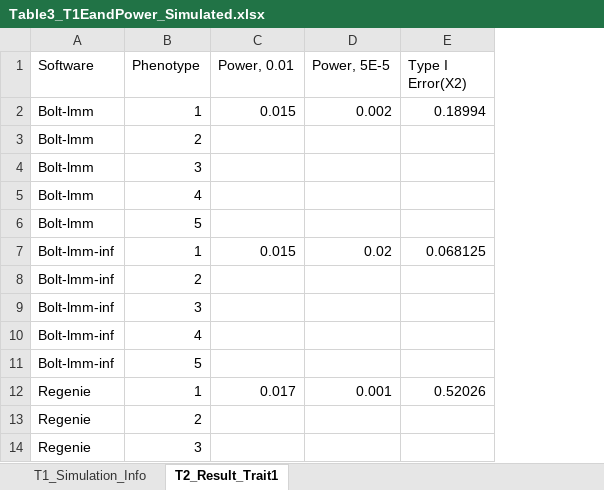
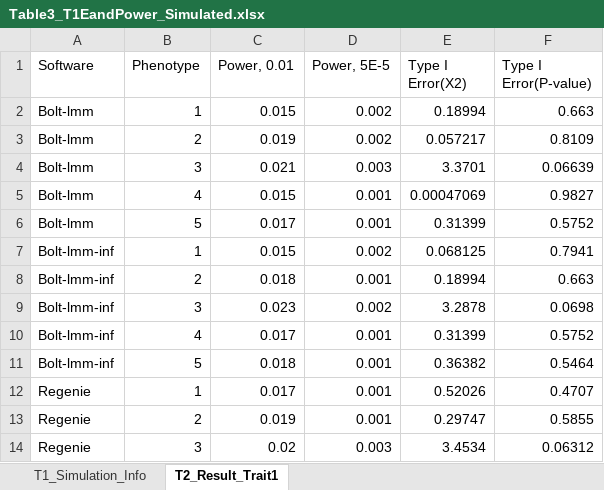
Before and after one commit to KirakiraZLY/An-evaluation-of-software-for-performing-GWAS-mixed-model-association-analysis, an Excel workbook: Tables/Table3_T1EandPower_Simulated.xlsx, sheet T2_Result_Trait1, drawn as a sheet; only a part is shown; values as stored, in another font and other column widths than the file's, no borders; the diff covers the shown part only; the diff names each change by its address in the sheet, - before the commit and + after, or states it on an @@ line.

```diff
--- a/Tables/Table3_T1EandPower_Simulated.xlsx (sheet T2_Result_Trait1)
+++ b/Tables/Table3_T1EandPower_Simulated.xlsx (sheet T2_Result_Trait1)
+column F (Type I Error(P-value)), rows 2-14: 0.663 | 0.8109 | 0.06639 | 0.9827 | 0.5752 | 0.7941 | 0.663 | 0.0698 | 0.5752 | 0.5464 | 0.4707 | 0.5855 | 0.06312
-C3 (Power, 0.01): (empty)
+C3 (Power, 0.01): 0.019
-D3 (Power, 5E-5): (empty)
+D3 (Power, 5E-5): 0.002
-E3 (Type I Error(X2)): (empty)
+E3 (Type I Error(X2)): 0.057217
-C4 (Power, 0.01): (empty)
+C4 (Power, 0.01): 0.021
-D4 (Power, 5E-5): (empty)
+D4 (Power, 5E-5): 0.003
-E4 (Type I Error(X2)): (empty)
+E4 (Type I Error(X2)): 3.3701
-C5 (Power, 0.01): (empty)
+C5 (Power, 0.01): 0.015
-D5:D6 (Power, 5E-5): (empty)
+D5:D6 (Power, 5E-5): 0.001
-E5 (Type I Error(X2)): (empty)
+E5 (Type I Error(X2)): 0.00047069
-C6 (Power, 0.01): (empty)
+C6 (Power, 0.01): 0.017
-E6 (Type I Error(X2)): (empty)
+E6 (Type I Error(X2)): 0.31399
-D7 (Power, 5E-5): 0.02
+D7 (Power, 5E-5): 0.002
-C8 (Power, 0.01): (empty)
+C8 (Power, 0.01): 0.018
-D8 (Power, 5E-5): (empty)
+D8 (Power, 5E-5): 0.001
-E8 (Type I Error(X2)): (empty)
+E8 (Type I Error(X2)): 0.18994
-C9 (Power, 0.01): (empty)
+C9 (Power, 0.01): 0.023
-D9 (Power, 5E-5): (empty)
+D9 (Power, 5E-5): 0.002
-E9 (Type I Error(X2)): (empty)
+E9 (Type I Error(X2)): 3.2878
-C10 (Power, 0.01): (empty)
+C10 (Power, 0.01): 0.017
-D10:D11 (Power, 5E-5): (empty)
+D10:D11 (Power, 5E-5): 0.001
-E10 (Type I Error(X2)): (empty)
+E10 (Type I Error(X2)): 0.31399
-C11 (Power, 0.01): (empty)
+C11 (Power, 0.01): 0.018
-E11 (Type I Error(X2)): (empty)
+E11 (Type I Error(X2)): 0.36382
-C13 (Power, 0.01): (empty)
+C13 (Power, 0.01): 0.019
-D13 (Power, 5E-5): (empty)
+D13 (Power, 5E-5): 0.001
-E13 (Type I Error(X2)): (empty)
+E13 (Type I Error(X2)): 0.29747
-C14 (Power, 0.01): (empty)
+C14 (Power, 0.01): 0.02
-D14 (Power, 5E-5): (empty)
+D14 (Power, 5E-5): 0.003
-E14 (Type I Error(X2)): (empty)
+E14 (Type I Error(X2)): 3.4534
```
Also changed, not shown: 18 edited cells elsewhere in this sheet, 1 other file.
